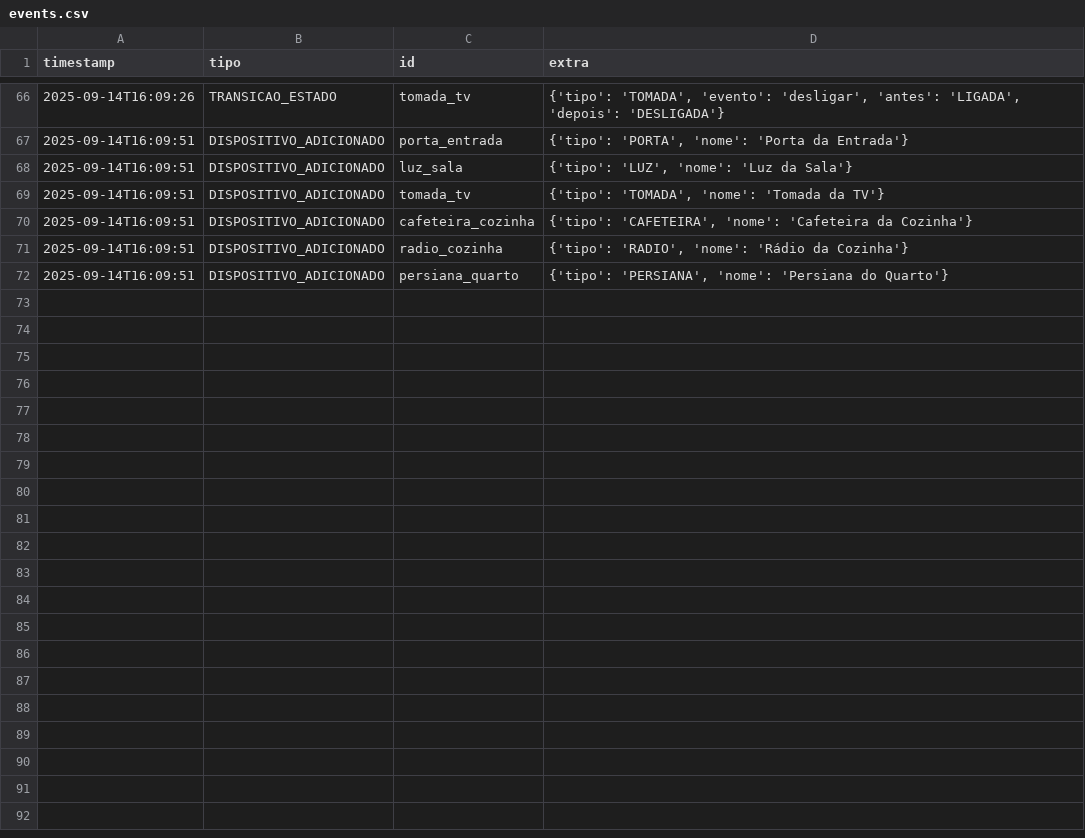
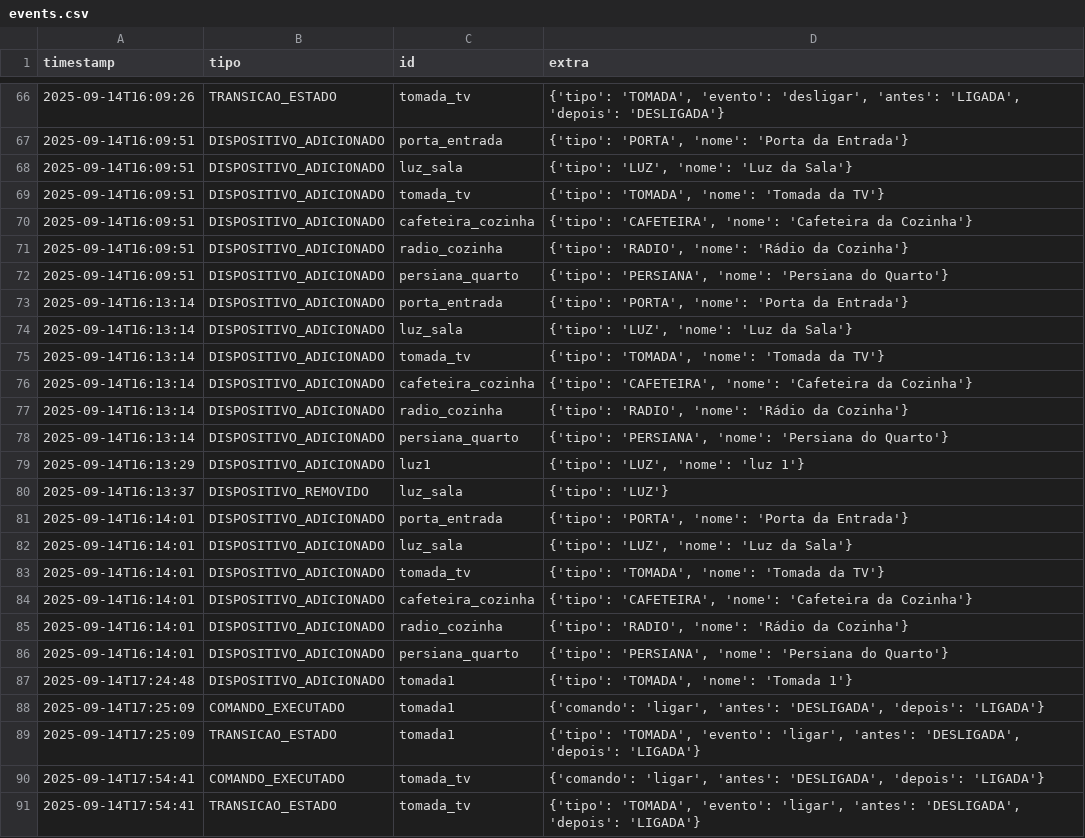
Before and after one commit to daniamorimdesa/smart-home-hub, a CSV file: data/logs/events.csv, drawn as a sheet; only a part is shown, gaps mark what is left out; the diff covers the shown part only.

Commit message:
FEAT: update device configuration in JSON, enhance event logging in CSV, and improve state management in hub

```diff
--- a/data/logs/events.csv
+++ b/data/logs/events.csv
@@ -72 +72,20 @@ timestamp,tipo,id,extra
 2025-09-14T16:09:51,DISPOSITIVO_ADICIONADO,persiana_quarto,"{'tipo': 'PERSIANA', 'nome': 'Persiana do Quarto'}"
+2025-09-14T16:13:14,DISPOSITIVO_ADICIONADO,porta_entrada,"{'tipo': 'PORTA', 'nome': 'Porta da Entrada'}"
+2025-09-14T16:13:14,DISPOSITIVO_ADICIONADO,luz_sala,"{'tipo': 'LUZ', 'nome': 'Luz da Sala'}"
+2025-09-14T16:13:14,DISPOSITIVO_ADICIONADO,tomada_tv,"{'tipo': 'TOMADA', 'nome': 'Tomada da TV'}"
+2025-09-14T16:13:14,DISPOSITIVO_ADICIONADO,cafeteira_cozinha,"{'tipo': 'CAFETEIRA', 'nome': 'Cafeteira da Cozinha'}"
+2025-09-14T16:13:14,DISPOSITIVO_ADICIONADO,radio_cozinha,"{'tipo': 'RADIO', 'nome': 'Rádio da Cozinha'}"
+2025-09-14T16:13:14,DISPOSITIVO_ADICIONADO,persiana_quarto,"{'tipo': 'PERSIANA', 'nome': 'Persiana do Quarto'}"
+2025-09-14T16:13:29,DISPOSITIVO_ADICIONADO,luz1,"{'tipo': 'LUZ', 'nome': 'luz 1'}"
+2025-09-14T16:13:37,DISPOSITIVO_REMOVIDO,luz_sala,{'tipo': 'LUZ'}
+2025-09-14T16:14:01,DISPOSITIVO_ADICIONADO,porta_entrada,"{'tipo': 'PORTA', 'nome': 'Porta da Entrada'}"
+2025-09-14T16:14:01,DISPOSITIVO_ADICIONADO,luz_sala,"{'tipo': 'LUZ', 'nome': 'Luz da Sala'}"
+2025-09-14T16:14:01,DISPOSITIVO_ADICIONADO,tomada_tv,"{'tipo': 'TOMADA', 'nome': 'Tomada da TV'}"
+2025-09-14T16:14:01,DISPOSITIVO_ADICIONADO,cafeteira_cozinha,"{'tipo': 'CAFETEIRA', 'nome': 'Cafeteira da Cozinha'}"
+2025-09-14T16:14:01,DISPOSITIVO_ADICIONADO,radio_cozinha,"{'tipo': 'RADIO', 'nome': 'Rádio da Cozinha'}"
+2025-09-14T16:14:01,DISPOSITIVO_ADICIONADO,persiana_quarto,"{'tipo': 'PERSIANA', 'nome': 'Persiana do Quarto'}"
+2025-09-14T17:24:48,DISPOSITIVO_ADICIONADO,tomada1,"{'tipo': 'TOMADA', 'nome': 'Tomada 1'}"
+2025-09-14T17:25:09,COMANDO_EXECUTADO,tomada1,"{'comando': 'ligar', 'antes': 'DESLIGADA', 'depois': 'LIGADA'}"
+2025-09-14T17:25:09,TRANSICAO_ESTADO,tomada1,"{'tipo': 'TOMADA', 'evento': 'ligar', 'antes': 'DESLIGADA', 'depois': 'LIGADA'}"
+2025-09-14T17:54:41,COMANDO_EXECUTADO,tomada_tv,"{'comando': 'ligar', 'antes': 'DESLIGADA', 'depois': 'LIGADA'}"
+2025-09-14T17:54:41,TRANSICAO_ESTADO,tomada_tv,"{'tipo': 'TOMADA', 'evento': 'ligar', 'antes': 'DESLIGADA', 'depois': 'LIGADA'}"
```
Also changed, not shown: 19 added rows elsewhere in this file, data/logs/transitions.csv, 6 other files.
